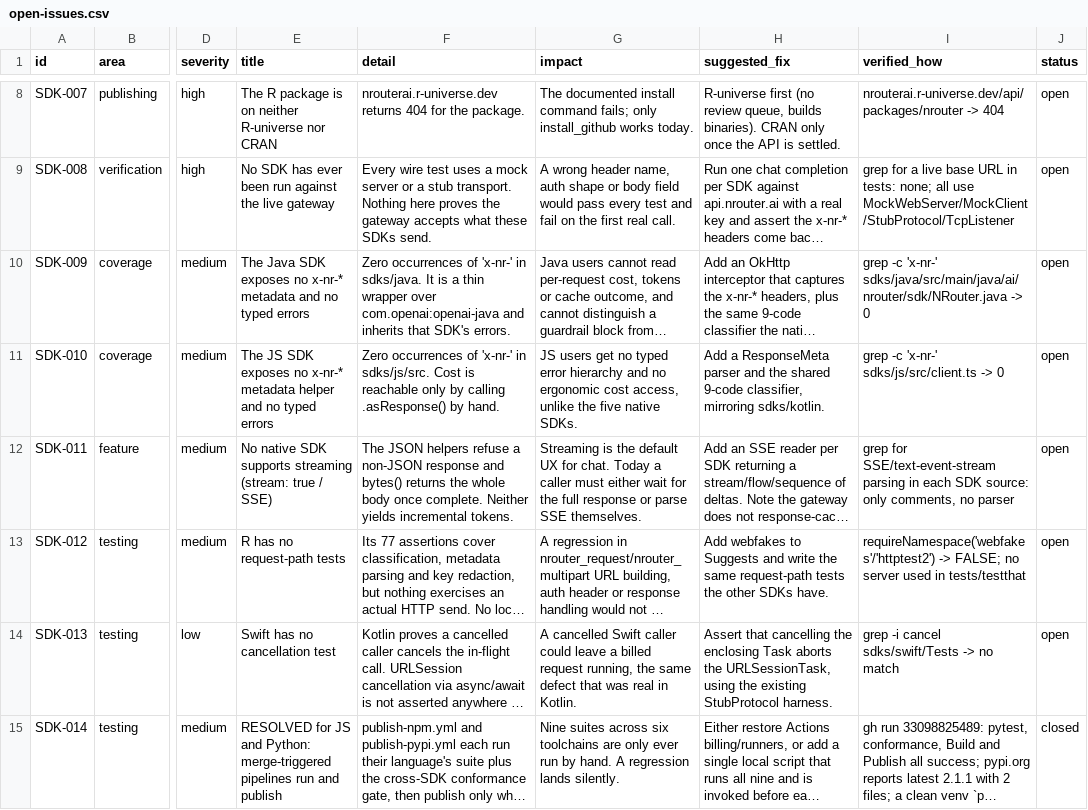
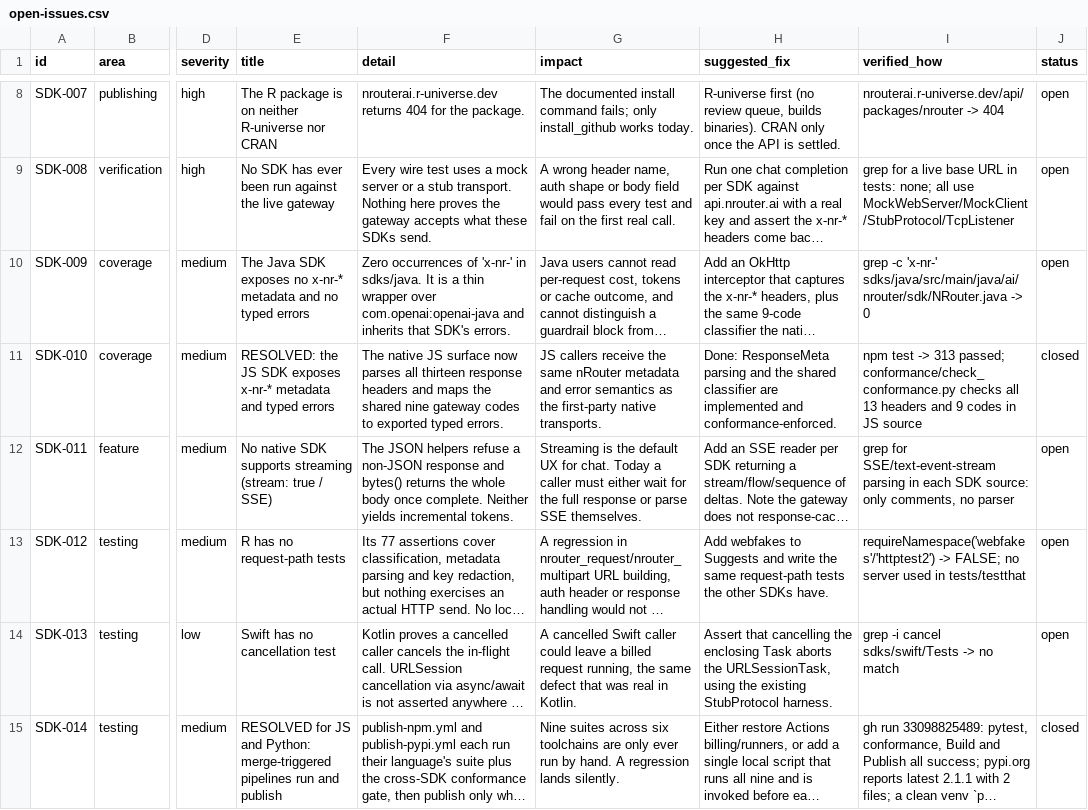
Before and after one commit to Diptesh2006/nrouter-sdk, a CSV file: open-issues.csv, drawn as a sheet; only a part is shown, gaps mark what is left out; long unchanged cells end in …; the diff names each change by its address in the sheet, - before the commit and + after, or states it on an @@ line.

Commit message:
feat(sdk): complete native endpoint surfaces

```diff
--- a/open-issues.csv
+++ b/open-issues.csv
-E11 (title): The JS SDK exposes no x-nr-* metadata helper and no typed errors
+E11 (title): RESOLVED: the JS SDK exposes x-nr-* metadata and typed errors
-F11 (detail): Zero occurrences of 'x-nr-' in sdks/js/src. Cost is reachable only by calling .asResponse() by hand.
+F11 (detail): The native JS surface now parses all thirteen response headers and maps the shared nine gateway codes to exported typed errors.
-G11 (impact): JS users get no typed error hierarchy and no ergonomic cost access, unlike the five native SDKs.
+G11 (impact): JS callers receive the same nRouter metadata and error semantics as the first-party native transports.
-H11 (suggested_fix): Add a ResponseMeta parser and the shared 9-code classifier, mirroring sdks/kotlin.
+H11 (suggested_fix): Done: ResponseMeta parsing and the shared classifier are implemented and conformance-enforced.
-I11 (verified_how): grep -c 'x-nr-' sdks/js/src/client.ts -> 0
+I11 (verified_how): npm test -> 313 passed; conformance/check_conformance.py checks all 13 headers and 9 codes in JS source
-J11 (status): open
+J11 (status): closed
```
Also changed, not shown: 40 other files.
